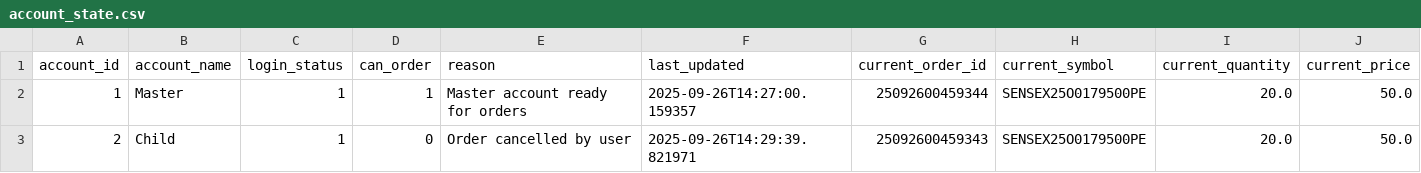
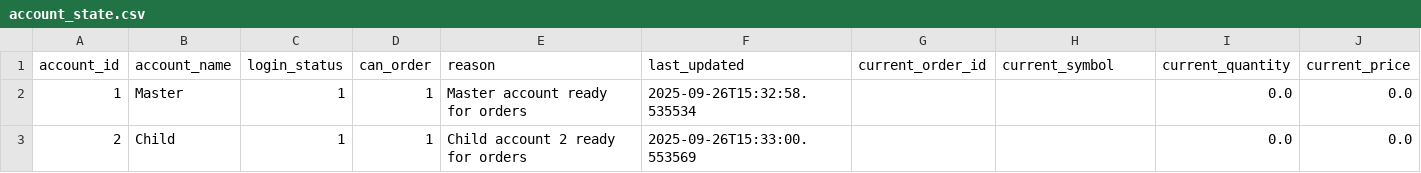
Before and after one commit to kratikdebdocumentation-max/MasterChild, a CSV file: account_state.csv, drawn as a sheet; only a part is shown; the diff names each change by its address in the sheet, - before the commit and + after, or states it on an @@ line.

```diff
--- a/account_state.csv
+++ b/account_state.csv
-F2 (last_updated): 2025-09-26T14:27:00.159357
+F2 (last_updated): 2025-09-26T15:32:58.535534
-G2 (current_order_id): 25092600459344
+G2 (current_order_id): (empty)
-H2:H3 (current_symbol): SENSEX25O0179500PE
+H2:H3 (current_symbol): (empty)
-I2:I3 (current_quantity): 20.0
+I2:I3 (current_quantity): 0.0
-J2:J3 (current_price): 50.0
+J2:J3 (current_price): 0.0
-D3 (can_order): 0
+D3 (can_order): 1
-E3 (reason): Order cancelled by user
+E3 (reason): Child account 2 ready for orders
-F3 (last_updated): 2025-09-26T14:29:39.821971
+F3 (last_updated): 2025-09-26T15:33:00.553569
-G3 (current_order_id): 25092600459343
+G3 (current_order_id): (empty)
```
Also changed, not shown: configuration.csv, 6 other files.
